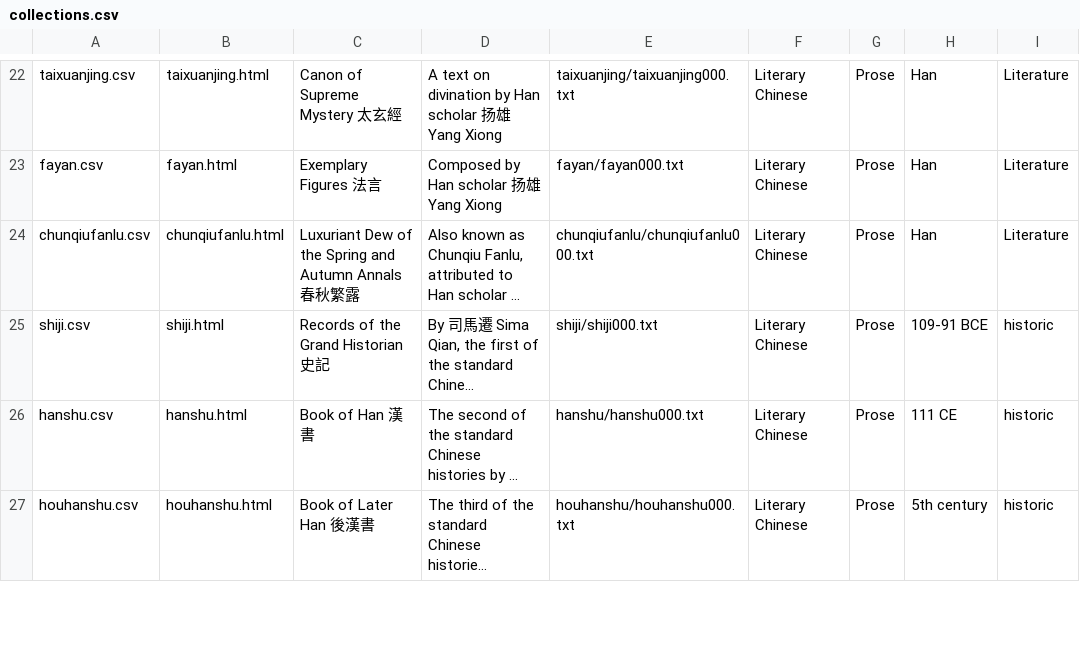
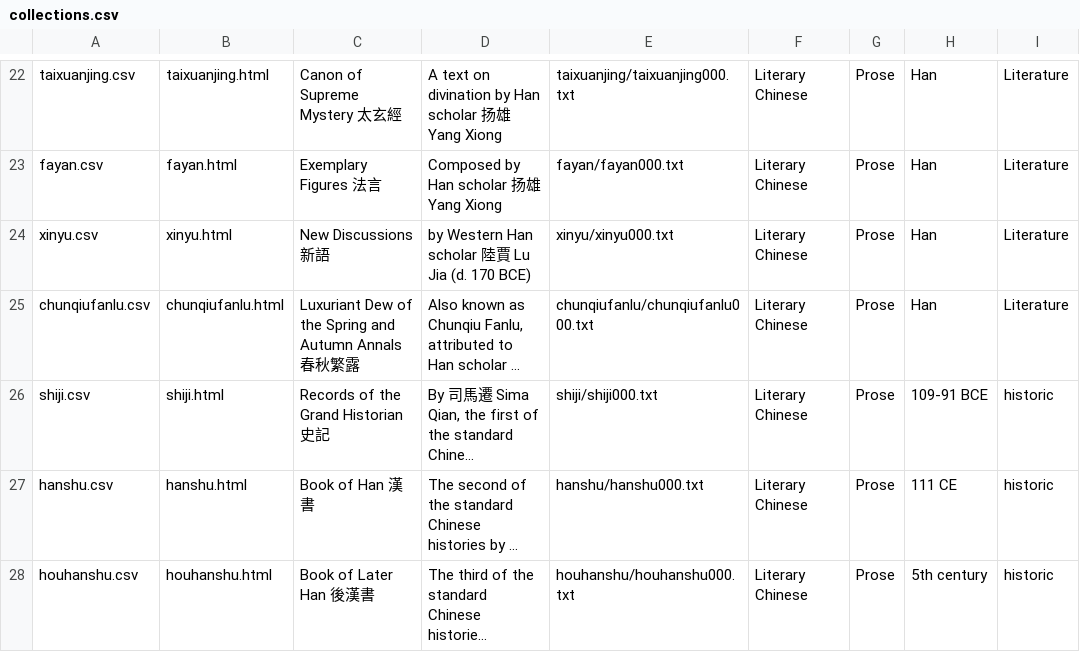
Before and after one commit to alexamies/chinesenotes.com, a CSV file: data/corpus/collections.csv, drawn as a sheet; only a part is shown, gaps mark what is left out; long unchanged cells end in …; the diff names each change by its address in the sheet, - before the commit and + after, or states it on an @@ line.

```diff
--- a/data/corpus/collections.csv
+++ b/data/corpus/collections.csv
+row 24: xinyu.csv | xinyu.html | New Discussions 新語 | by Western Han scholar 陸賈 Lu Jia (d. 170 BCE) | xinyu/xinyu000.txt | Literary Chinese | Prose | Han | Literature
```
Also changed, not shown: 12 other files.
